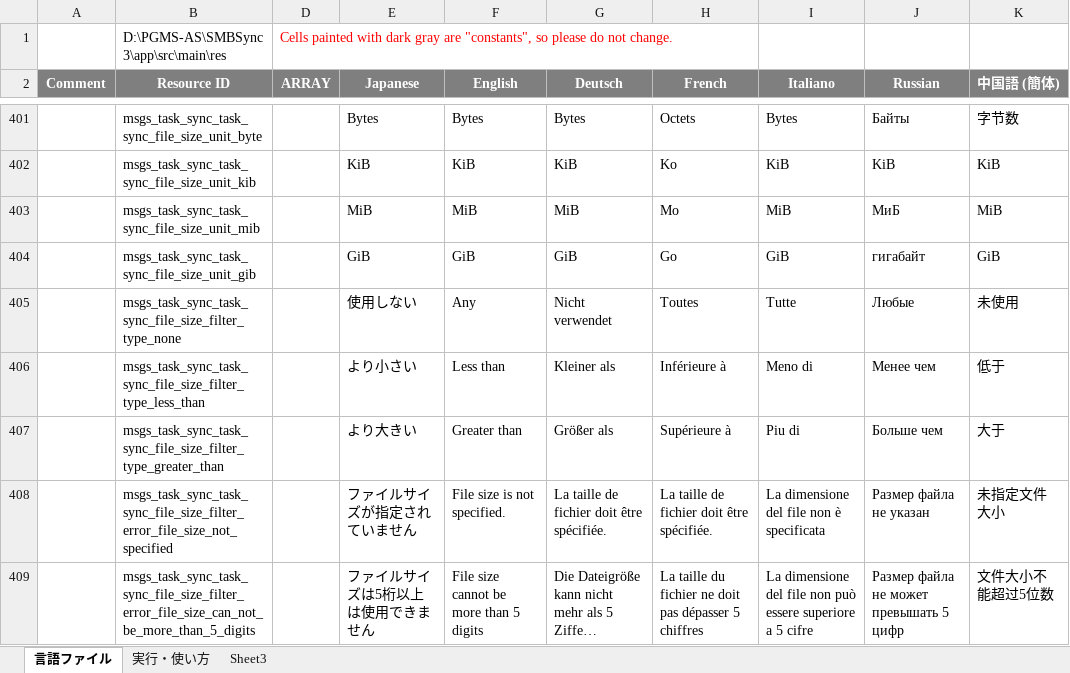
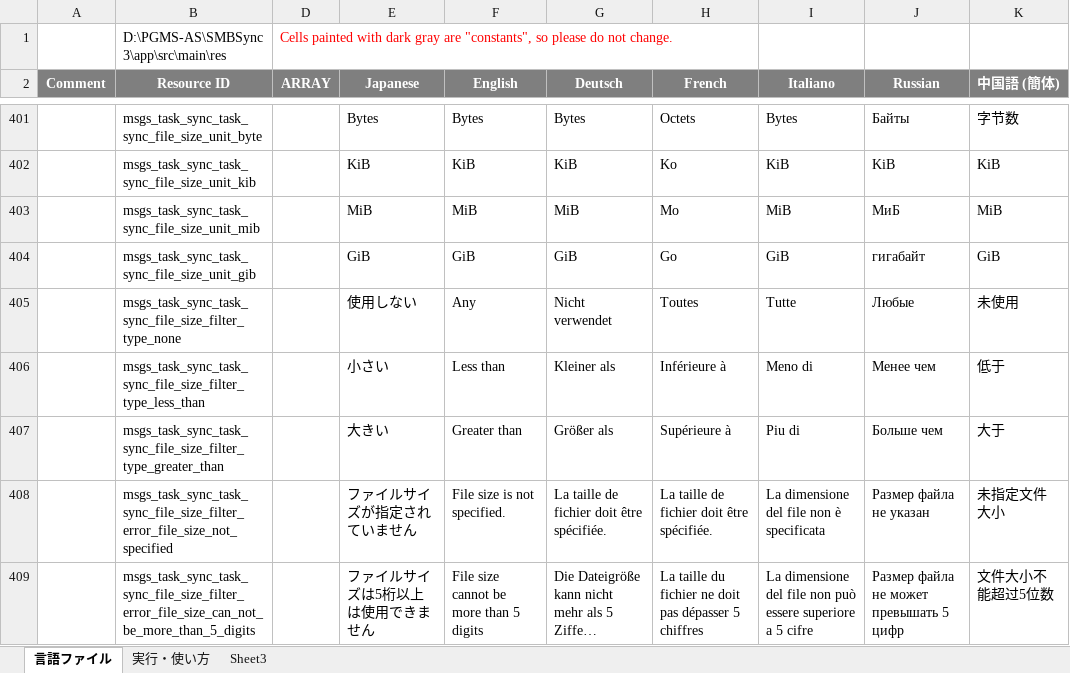
Before and after one commit to Sentaroh/SMBSync3, an Excel workbook: message_translation_sync3.xlsm, sheet 言語ファイル, drawn as a sheet; only a part is shown, gaps mark what is left out; long unchanged cells end in …; values as stored, in another font and other column widths than the file's, no borders; charts and pictures not drawn; the diff names each change by its address in the sheet, - before the commit and + after, or states it on an @@ line.

Commit message:
Correct JA translation

```diff
--- a/message_translation_sync3.xlsm (sheet 言語ファイル)
+++ b/message_translation_sync3.xlsm (sheet 言語ファイル)
-E406 (Japanese): より小さい
+E406 (Japanese): 小さい
-E407 (Japanese): より大きい
+E407 (Japanese): 大きい
```
Also changed, not shown: 1 other file.
